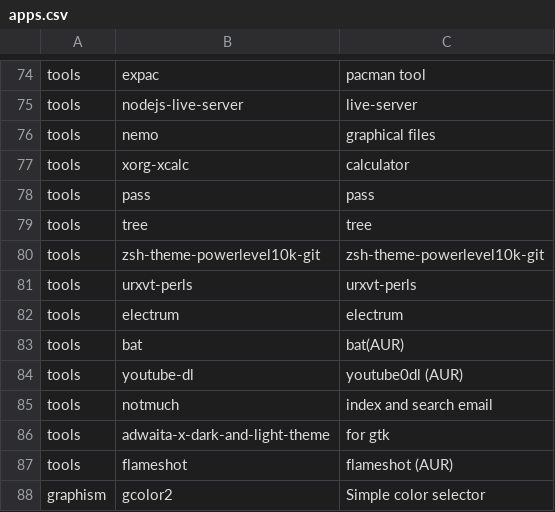
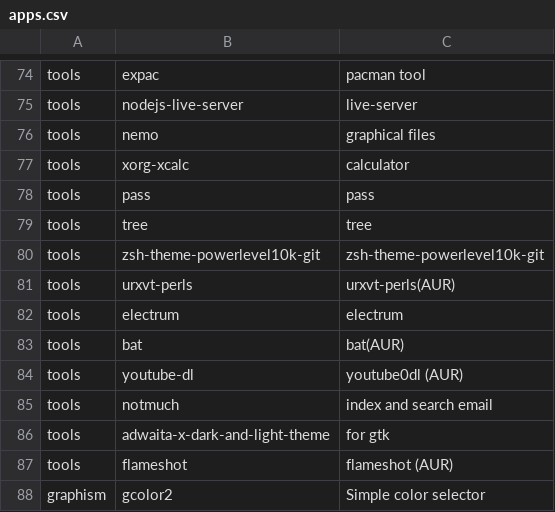
Before and after one commit to bimmerr2019/ArchInstall, a CSV file: apps.csv, drawn as a sheet; only a part is shown, gaps mark what is left out.

Commit message:
fix apps.csv

```diff
--- a/apps.csv
+++ b/apps.csv
@@ -80,3 +80,3 @@ tools,tree,tree
 tools,zsh-theme-powerlevel10k-git,zsh-theme-powerlevel10k-git
-tools,urxvt-perls,urxvt-perls
+tools,urxvt-perls,urxvt-perls(AUR)
 tools,electrum,electrum
```
